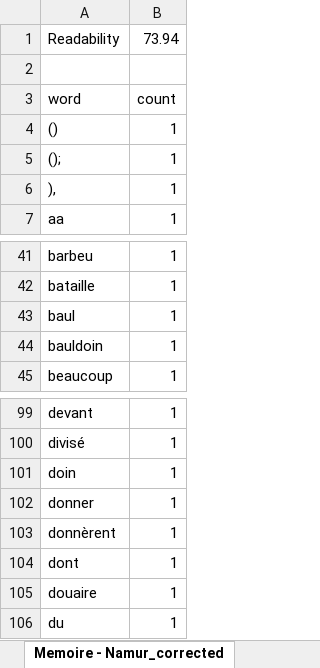
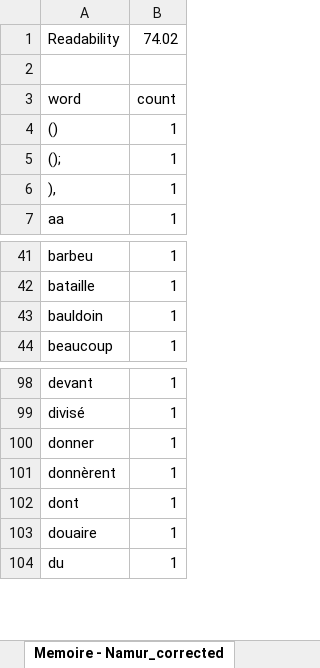
Before and after one commit to Glamfirth88/Jerusalimiec-Dissertation, an Excel workbook: Text/L'Hospital/Memoires/final/Memoires_corrected_spellcheck_data.xlsx, sheet Memoire - Namur_corrected, drawn as a sheet; only a part is shown, gaps mark what is left out; values as stored, in another font and other column widths than the file's, no borders; the diff names each change by its address in the sheet, - before the commit and + after, or states it on an @@ line.

Commit message:
Memoires spellcheck

```diff
--- a/Text/L'Hospital/Memoires/final/Memoires_corrected_spellcheck_data.xlsx (sheet Memoire - Namur_corrected)
+++ b/Text/L'Hospital/Memoires/final/Memoires_corrected_spellcheck_data.xlsx (sheet Memoire - Namur_corrected)
-B1: 73.94
+B1: 74.02
-row 43: baul | 1
-row 101: doin | 1
```
Also changed, not shown: sheet Memoires d'État Refuge_corrected, sheet Memoires d'état_corrected, Text/L'Hospital/Memoires/Memoires_spellcheck_data.xlsx, 37 other files.
